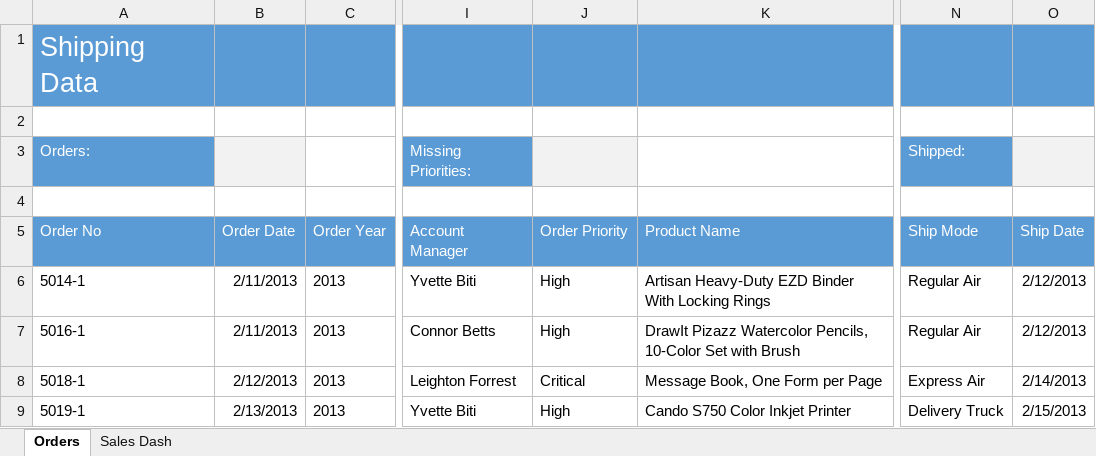
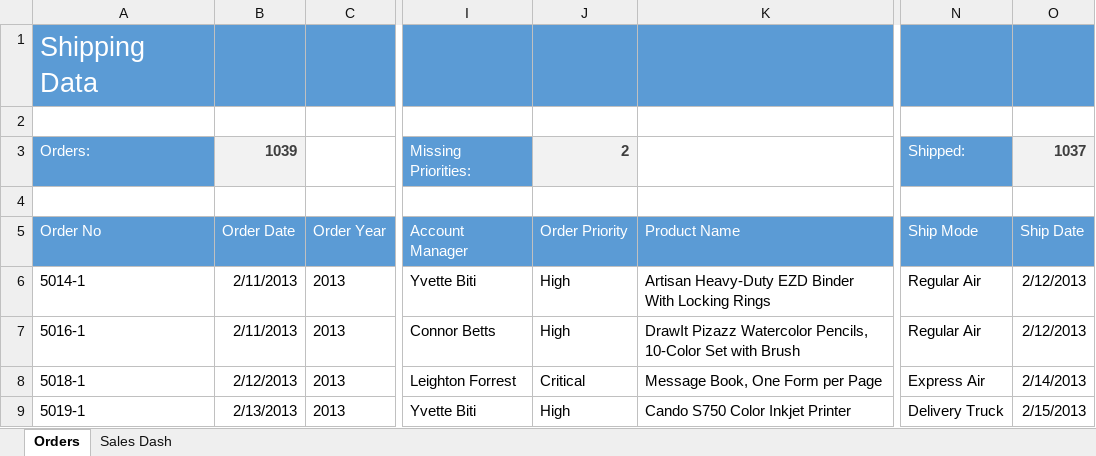
Before and after one commit to foongminwong/excel-skills-for-business, an Excel workbook: Intermediate I/Week 4/workbook/W4_V1 COUNT_Functions.xlsx, sheet Orders, drawn as a sheet; only a part is shown, gaps mark what is left out; values as stored, in another font and other column widths than the file's, no borders; the diff names each change by its address in the sheet, - before the commit and + after, or states it on an @@ line.

Commit message:
COUNT functions, Counting with Criteria (COUNTIFS)

```diff
--- a/Intermediate I/Week 4/workbook/W4_V1 COUNT_Functions.xlsx (sheet Orders)
+++ b/Intermediate I/Week 4/workbook/W4_V1 COUNT_Functions.xlsx (sheet Orders)
-B3 (Order Date): (empty)
+B3 (Order Date): 1039
-J3 (Order Priority): (empty)
+J3 (Order Priority): 2
-O3 (Ship Date): (empty)
+O3 (Ship Date): 1037
```
Also changed, not shown: Intermediate I/Week 4/workbook/W4_V2 COUNTIFS.xlsx, 5 other files.
